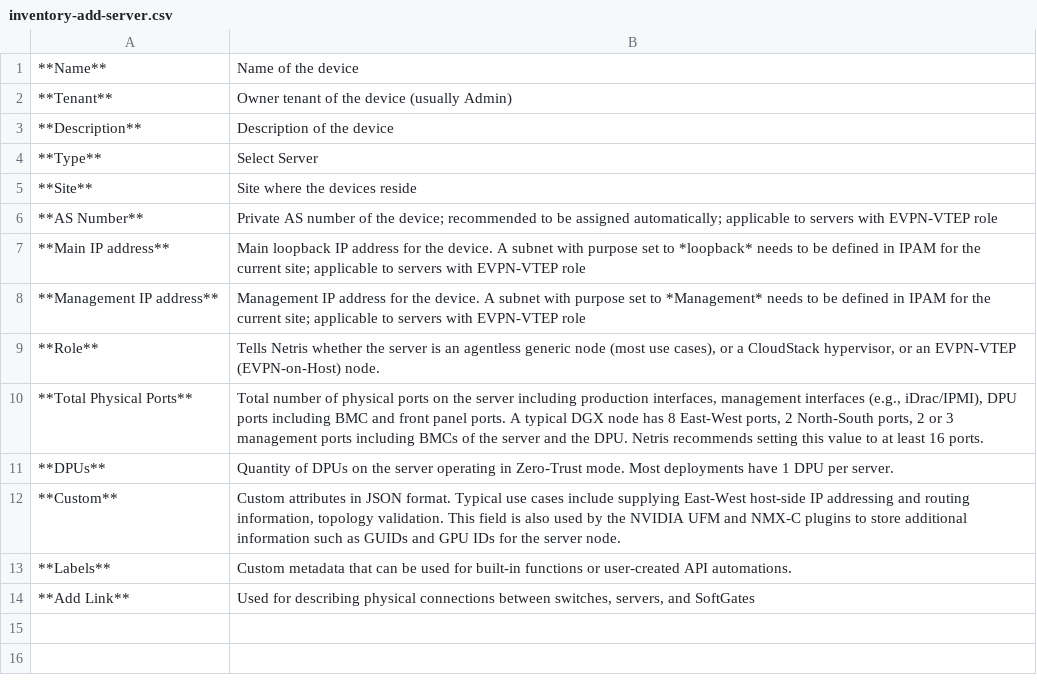
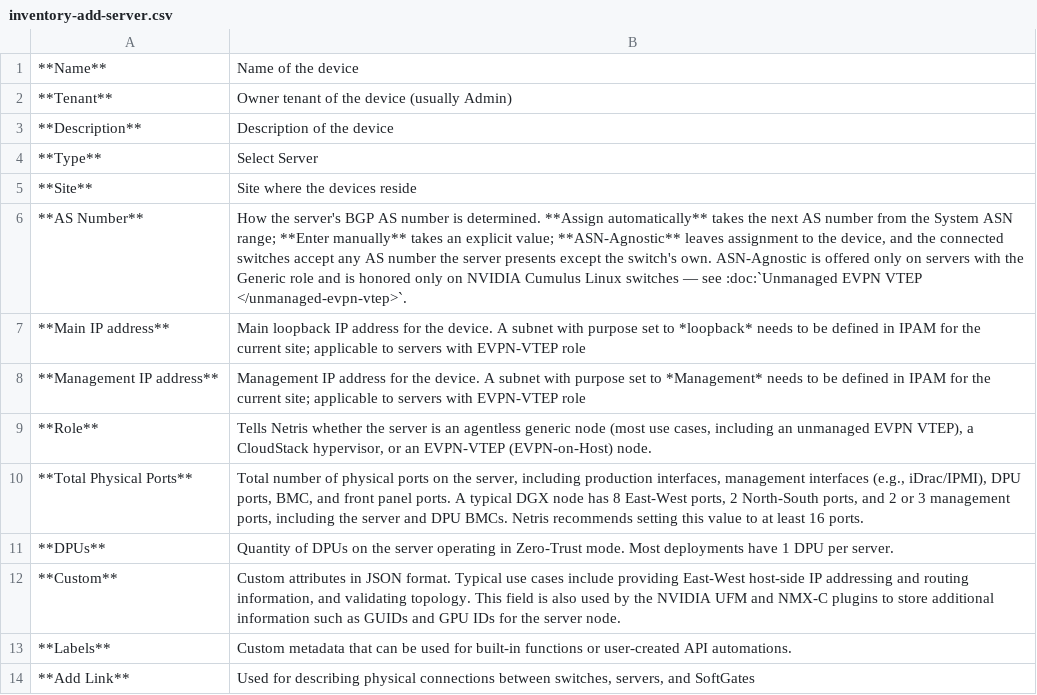
Before and after one commit to netrisai/docs, a CSV file: tables/inventory-add-server.csv, drawn as a sheet.

Commit message:
Add unmanaged VTEP docs

```diff
--- a/tables/inventory-add-server.csv
+++ b/tables/inventory-add-server.csv
@@ -5,9 +5,9 @@
 **Site**,Site where the devices reside
-**AS Number**,Private AS number of the device; recommended to be assigned automatically; applicable to servers with EVPN-VTEP role
+**AS Number**,"How the server's BGP AS number is determined. **Assign automatically** takes the next AS number from the System ASN range; **Enter manually** takes an explicit value; **ASN-Agnostic** leaves assignment to the device, and the connected switches accept any AS number the server presents except the switch's own. ASN-Agnostic is offered only on servers with the Generic role and is honored only on NVIDIA Cumulus Linux switches — see :doc:`Unmanaged EVPN VTEP </unmanaged-evpn-vtep>`."
 **Main IP address**,Main loopback IP address for the device. A subnet with purpose set to *loopback* needs to be defined in IPAM for the current site; applicable to servers with EVPN-VTEP role
 **Management IP address**,Management IP address for the device. A subnet with purpose set to *Management* needs to be defined in IPAM for the current site; applicable to servers with EVPN-VTEP role
-**Role**,"Tells Netris whether the server is an agentless generic node (most use cases), or a CloudStack hypervisor, or an EVPN-VTEP (EVPN-on-Host) node."
-**Total Physical Ports**,"Total number of physical ports on the server including production interfaces, management interfaces (e.g., iDrac/IPMI), DPU ports including BMC and front panel ports. A typical DGX node has 8 East-West ports, 2 North-South ports, 2 or 3 management ports including BMCs of the server and the DPU. Netris recommends setting this value to at least 16 ports."
+**Role**,"Tells Netris whether the server is an agentless generic node (most use cases, including an unmanaged EVPN VTEP), a CloudStack hypervisor, or an EVPN-VTEP (EVPN-on-Host) node."
+**Total Physical Ports**,"Total number of physical ports on the server, including production interfaces, management interfaces (e.g., iDrac/IPMI), DPU ports, BMC, and front panel ports. A typical DGX node has 8 East-West ports, 2 North-South ports, and 2 or 3 management ports, including the server and DPU BMCs. Netris recommends setting this value to at least 16 ports."
 **DPUs**,"Quantity of DPUs on the server operating in Zero-Trust mode. Most deployments have 1 DPU per server."
-**Custom**,"Custom attributes in JSON format. Typical use cases include supplying East-West host-side IP addressing and routing information, topology validation. This field is also used by the NVIDIA UFM and NMX-C plugins to store additional information such as GUIDs and GPU IDs for the server node."
+**Custom**,"Custom attributes in JSON format. Typical use cases include providing East-West host-side IP addressing and routing information, and validating topology. This field is also used by the NVIDIA UFM and NMX-C plugins to store additional information such as GUIDs and GPU IDs for the server node."
 **Labels**,"Custom metadata that can be used for built-in functions or user-created API automations."
```
Also changed, not shown: tables/inventory-add-dpu.csv, tables/inventory-add-switch.csv, 14 other files.
